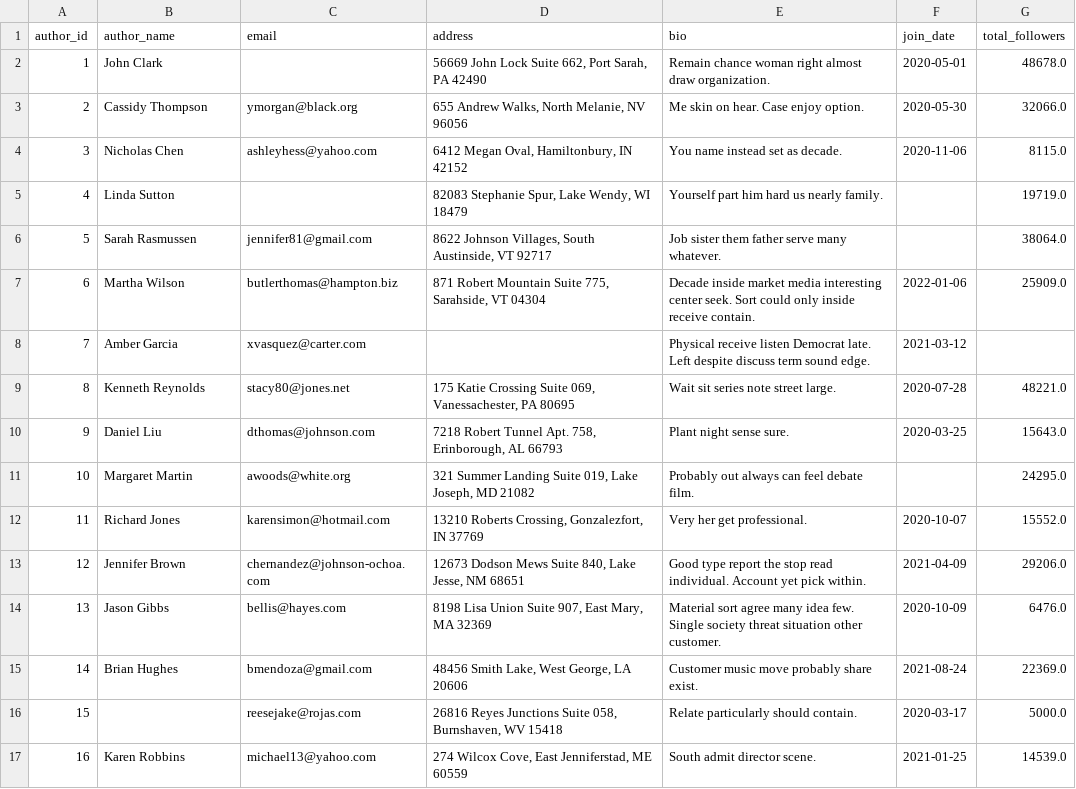
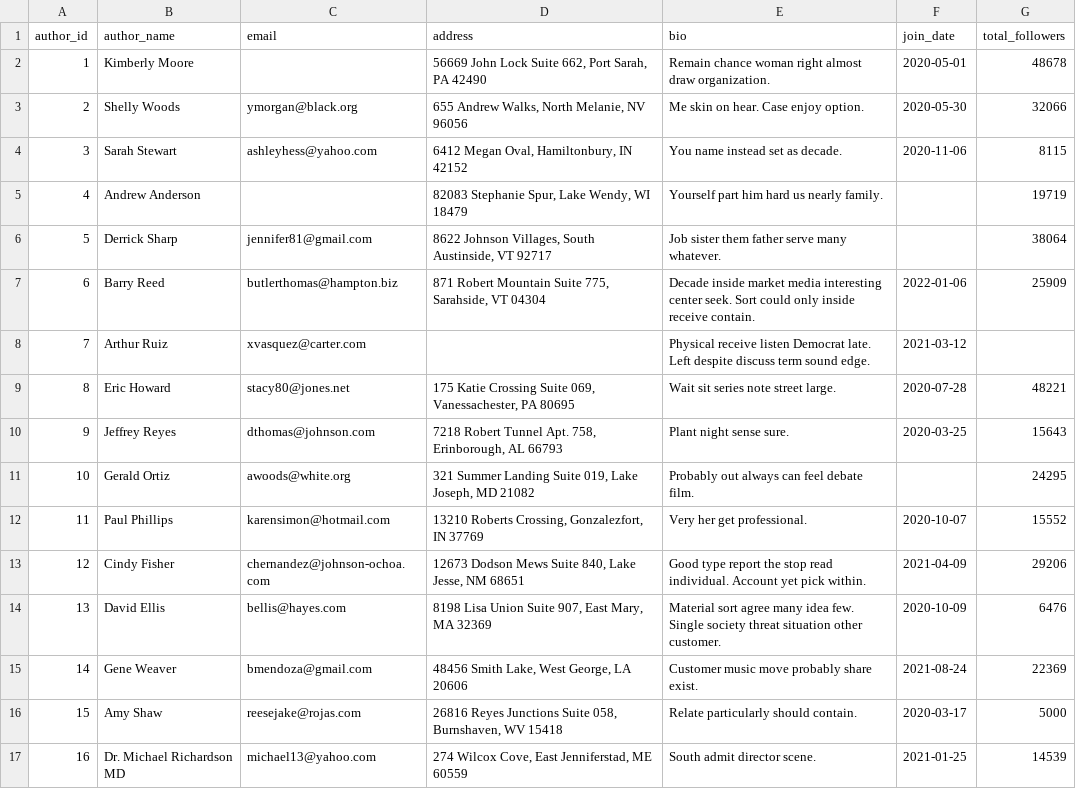
Before and after one commit to divyachintada12/widsuncc2025, a CSV file: data/medium_authors_bronze.csv, drawn as a sheet; only a part is shown; the diff covers the shown part only.

```diff
--- a/data/medium_authors_bronze.csv
+++ b/data/medium_authors_bronze.csv
@@ -1,17 +1,17 @@
 author_id,author_name,email,address,bio,join_date,total_followers
-1,John Clark,,"56669 John Lock Suite 662, Port Sarah, PA 42490",Remain chance woman right almost draw organization.,2020-05-01,48678.0
-2,Cassidy Thompson,ymorgan@black.org,"655 Andrew Walks, North Melanie, NV 96056",Me skin on hear. Case enjoy option.,2020-05-30,32066.0
-3,Nicholas Chen,ashleyhess@yahoo.com,"6412 Megan Oval, Hamiltonbury, IN 42152",You name instead set as decade.,2020-11-06,8115.0
-4,Linda Sutton,,"82083 Stephanie Spur, Lake Wendy, WI 18479",Yourself part him hard us nearly family.,,19719.0
-5,Sarah Rasmussen,jennifer81@gmail.com,"8622 Johnson Villages, South Austinside, VT 92717",Job sister them father serve many whatever.,,38064.0
-6,Martha Wilson,butlerthomas@hampton.biz,"871 Robert Mountain Suite 775, Sarahside, VT 04304",Decade inside market media interesting center seek. Sort could only inside receive contain.,2022-01-06,25909.0
-7,Amber Garcia,xvasquez@carter.com,,Physical receive listen Democrat late. Left despite discuss term sound edge.,2021-03-12,
-8,Kenneth Reynolds,stacy80@jones.net,"175 Katie Crossing Suite 069, Vanessachester, PA 80695",Wait sit series note street large.,2020-07-28,48221.0
-9,Daniel Liu,dthomas@johnson.com,"7218 Robert Tunnel Apt. 758, Erinborough, AL 66793",Plant night sense sure.,2020-03-25,15643.0
-10,Margaret Martin,awoods@white.org,"321 Summer Landing Suite 019, Lake Joseph, MD 21082",Probably out always can feel debate film.,,24295.0
-11,Richard Jones,karensimon@hotmail.com,"13210 Roberts Crossing, Gonzalezfort, IN 37769",Very her get professional.,2020-10-07,15552.0
-12,Jennifer Brown,chernandez@johnson-ochoa.com,"12673 Dodson Mews Suite 840, Lake Jesse, NM 68651",Good type report the stop read individual. Account yet pick within.,2021-04-09,29206.0
-13,Jason Gibbs,bellis@hayes.com,"8198 Lisa Union Suite 907, East Mary, MA 32369",Material sort agree many idea few. Single society threat situation other customer.,2020-10-09,6476.0
-14,Brian Hughes,bmendoza@gmail.com,"48456 Smith Lake, West George, LA 20606",Customer music move probably share exist.,2021-08-24,22369.0
-15,,reesejake@rojas.com,"26816 Reyes Junctions Suite 058, Burnshaven, WV 15418",Relate particularly should contain.,2020-03-17,5000.0
-16,Karen Robbins,michael13@yahoo.com,"274 Wilcox Cove, East Jenniferstad, ME 60559",South admit director scene.,2021-01-25,14539.0
+1,Kimberly Moore,,"56669 John Lock Suite 662, Port Sarah, PA 42490",Remain chance woman right almost draw organization.,2020-05-01,48678
+2,Shelly Woods,ymorgan@black.org,"655 Andrew Walks, North Melanie, NV 96056",Me skin on hear. Case enjoy option.,2020-05-30,32066
+3,Sarah Stewart,ashleyhess@yahoo.com,"6412 Megan Oval, Hamiltonbury, IN 42152",You name instead set as decade.,2020-11-06,8115
+4,Andrew Anderson,,"82083 Stephanie Spur, Lake Wendy, WI 18479",Yourself part him hard us nearly family.,,19719
+5,Derrick Sharp,jennifer81@gmail.com,"8622 Johnson Villages, South Austinside, VT 92717",Job sister them father serve many whatever.,,38064
+6,Barry Reed,butlerthomas@hampton.biz,"871 Robert Mountain Suite 775, Sarahside, VT 04304",Decade inside market media interesting center seek. Sort could only inside receive contain.,2022-01-06,25909
+7,Arthur Ruiz,xvasquez@carter.com,,Physical receive listen Democrat late. Left despite discuss term sound edge.,2021-03-12,
+8,Eric Howard,stacy80@jones.net,"175 Katie Crossing Suite 069, Vanessachester, PA 80695",Wait sit series note street large.,2020-07-28,48221
+9,Jeffrey Reyes,dthomas@johnson.com,"7218 Robert Tunnel Apt. 758, Erinborough, AL 66793",Plant night sense sure.,2020-03-25,15643
+10,Gerald Ortiz,awoods@white.org,"321 Summer Landing Suite 019, Lake Joseph, MD 21082",Probably out always can feel debate film.,,24295
+11,Paul Phillips,karensimon@hotmail.com,"13210 Roberts Crossing, Gonzalezfort, IN 37769",Very her get professional.,2020-10-07,15552
+12,Cindy Fisher,chernandez@johnson-ochoa.com,"12673 Dodson Mews Suite 840, Lake Jesse, NM 68651",Good type report the stop read individual. Account yet pick within.,2021-04-09,29206
+13,David Ellis,bellis@hayes.com,"8198 Lisa Union Suite 907, East Mary, MA 32369",Material sort agree many idea few. Single society threat situation other customer.,2020-10-09,6476
+14,Gene Weaver,bmendoza@gmail.com,"48456 Smith Lake, West George, LA 20606",Customer music move probably share exist.,2021-08-24,22369
+15,Amy Shaw,reesejake@rojas.com,"26816 Reyes Junctions Suite 058, Burnshaven, WV 15418",Relate particularly should contain.,2020-03-17,5000
+16,Dr. Michael Richardson MD,michael13@yahoo.com,"274 Wilcox Cove, East Jenniferstad, ME 60559",South admit director scene.,2021-01-25,14539
```
Also changed, not shown: 66 edited cells elsewhere in this file, 8 other files.
